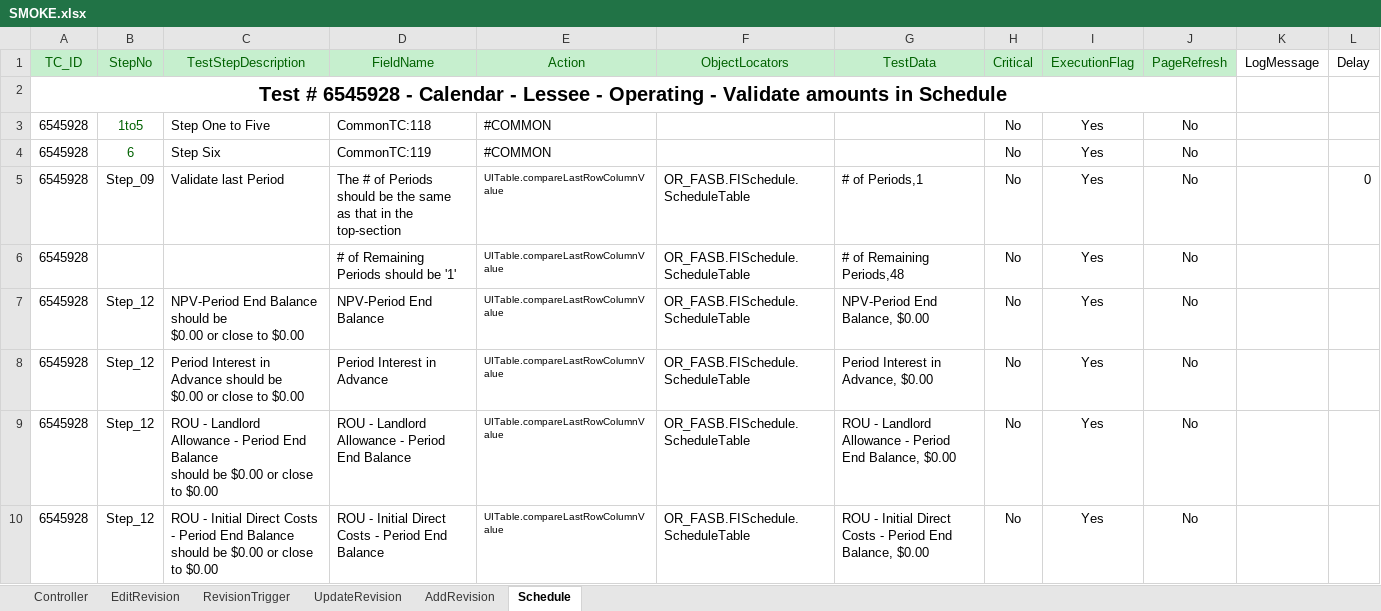
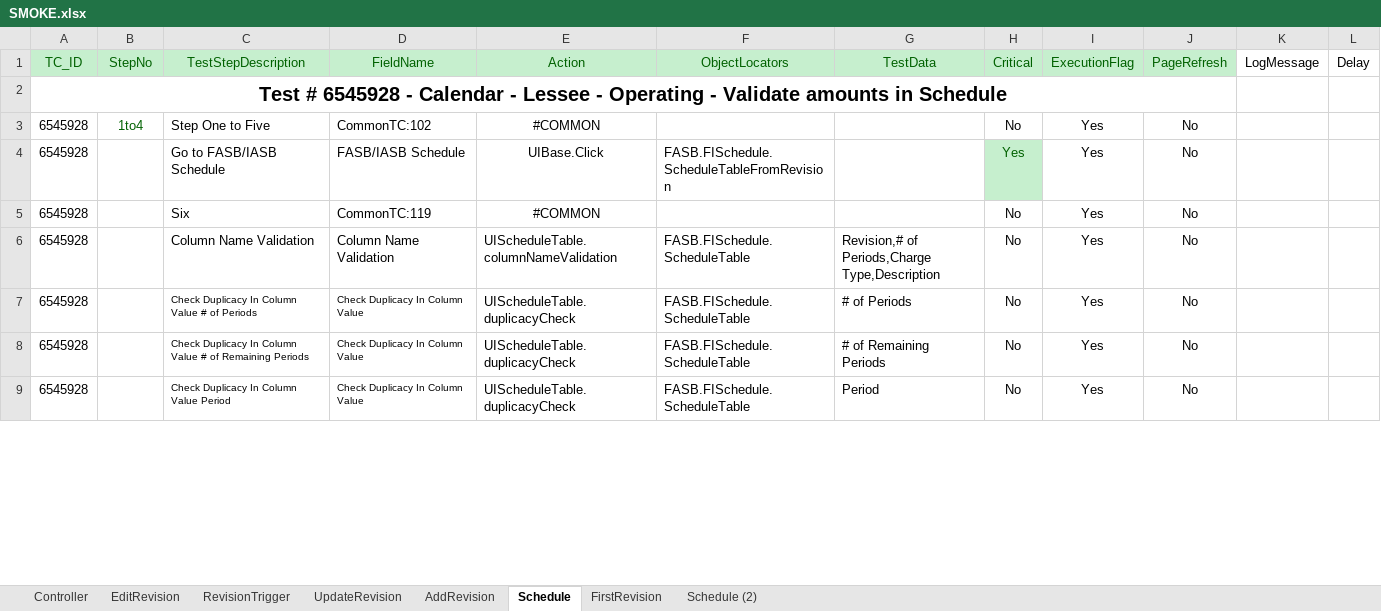
Before and after one commit to shahriarkamal-dsi/AMT-TestFrameWork, an Excel workbook: src/main/resources/modules/SMOKE.xlsx, sheet Schedule, drawn as a sheet; only a part is shown; values as stored, in another font and other column widths than the file's, no borders; conditional formats not drawn; removed rows and columns are numbered as before the commit, all else as after; ↵ is a line break in a cell; the diff covers the shown part only; the diff names each change by its address in the sheet, - before the commit and + after, or states it on an @@ line.

Commit message:
Schedule Update 18.06.2019

```diff
--- a/src/main/resources/modules/SMOKE.xlsx (sheet Schedule)
+++ b/src/main/resources/modules/SMOKE.xlsx (sheet Schedule)
+sheet tab: FirstRevision
+sheet tab: Schedule (2)
-B3 (StepNo): 1to5
+B3 (StepNo): 1to4
-D3 (FieldName): CommonTC:118
+D3 (FieldName): CommonTC:102
-E3 alignment: left
+E3 alignment: center
+row 4: 6545928 |  | Go to FASB/IASB Schedule | FASB/IASB Schedule | UIBase.Click | FASB.FISchedule.ScheduleTableFromRevision |  | Yes | Yes | No
-B5 (StepNo): 6
+B5 (StepNo): (empty)
-C5 (TestStepDescription): Step Six
+C5 (TestStepDescription): Six
-E5 alignment: left
+E5 alignment: center
-row 5: 6545928 | Step_09 | Validate last Period | The # of Periods should be the same as that in the top-section | UITable.compareLastRowColumnValue | OR_FASB.FISchedule.ScheduleTable | # of Periods,1 | No | Yes | No |  | 0
-C6 (TestStepDescription): (empty)
+C6 (TestStepDescription): Column Name Validation
-D6 (FieldName): # of Remaining Periods should be '1'
+D6 (FieldName): Column Name Validation
-E6 (Action): UITable.compareLastRowColumnValue
+E6 (Action): UIScheduleTable.columnNameValidation
@@ E6:E8 text size: larger @@
-F6:F8 (ObjectLocators): OR_FASB.FISchedule.ScheduleTable
+F6:F8 (ObjectLocators): FASB.FISchedule.ScheduleTable
-G6 (TestData): # of Remaining Periods,48
+G6 (TestData): Revision,# of Periods,Charge Type,Description
-B7:B8 (StepNo): Step_12
+B7:B8 (StepNo): (empty)
-C7 (TestStepDescription): NPV-Period End Balance should be ↵ $0.00 or close to $0.00
+C7 (TestStepDescription): Check Duplicacy In Column Value # of Periods
@@ C7:D8 text size: smaller @@
-D7 (FieldName): NPV-Period End Balance
+D7 (FieldName): Check Duplicacy In Column Value
-E7:E8 (Action): UITable.compareLastRowColumnValue
+E7:E8 (Action): UIScheduleTable.duplicacyCheck
-G7 (TestData): NPV-Period End Balance, $0.00
+G7 (TestData): # of Periods
-C8 (TestStepDescription): Period Interest in Advance should be ↵ $0.00 or close to $0.00
+C8 (TestStepDescription): Check Duplicacy In Column Value # of Remaining Periods
-D8 (FieldName): Period Interest in Advance
+D8 (FieldName): Check Duplicacy In Column Value
-G8 (TestData): Period Interest in Advance, $0.00
+G8 (TestData): # of Remaining Periods
-row 9: 6545928 | Step_12 | ROU - Landlord Allowance - Period End Balance ↵ should be $0.00 or close to $0.00 | ROU - Landlord Allowance - Period End Balance | UITable.compareLastRowColumnValue | OR_FASB.FISchedule.ScheduleTable | ROU - Landlord Allowance - Period End Balance, $0.00 | No | Yes | No
-B9 (StepNo): Step_12
+B9 (StepNo): (empty)
-C9 (TestStepDescription): ROU - Initial Direct Costs - Period End Balance ↵ should be $0.00 or close to $0.00
+C9 (TestStepDescription): Check Duplicacy In Column Value Period
@@ C9:D9 text size: smaller @@
-D9 (FieldName): ROU - Initial Direct Costs - Period End Balance
+D9 (FieldName): Check Duplicacy In Column Value
-E9 (Action): UITable.compareLastRowColumnValue
+E9 (Action): UIScheduleTable.duplicacyCheck
@@ E9 text size: larger @@
-F9 (ObjectLocators): OR_FASB.FISchedule.ScheduleTable
+F9 (ObjectLocators): FASB.FISchedule.ScheduleTable
-G9 (TestData): ROU - Initial Direct Costs - Period End Balance, $0.00
+G9 (TestData): Period
```
Also changed, not shown: 6 added rows, 42 edited cells and cell formats elsewhere in this sheet, sheet Controller, src/main/resources/dataCreate/DataCreate.xlsx, src/main/resources/modules/CommonTC.xlsx, 8 other files.
